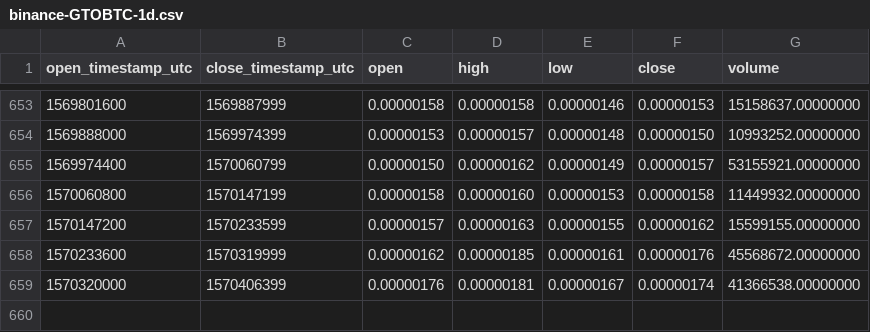
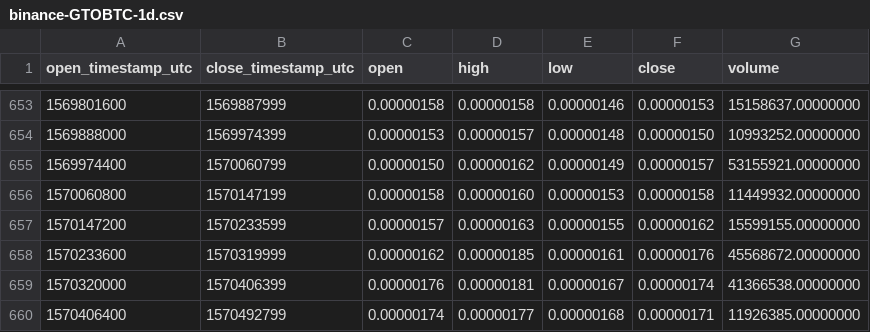
Before and after one commit to cryptobigbro/binance-GTOBTC, a CSV file: binance-GTOBTC-1d.csv, drawn as a sheet; only a part is shown, gaps mark what is left out.

Commit message:
Update OHLCV data.

```diff
--- a/binance-GTOBTC-1d.csv
+++ b/binance-GTOBTC-1d.csv
@@ -659 +659,2 @@ open_timestamp_utc,close_timestamp_utc,open,high,low,close,volume
 1570320000,1570406399,0.00000176,0.00000181,0.00000167,0.00000174,41366538.00000000
+1570406400,1570492799,0.00000174,0.00000177,0.00000168,0.00000171,11926385.00000000
```
Also changed, not shown: 1 other file.
